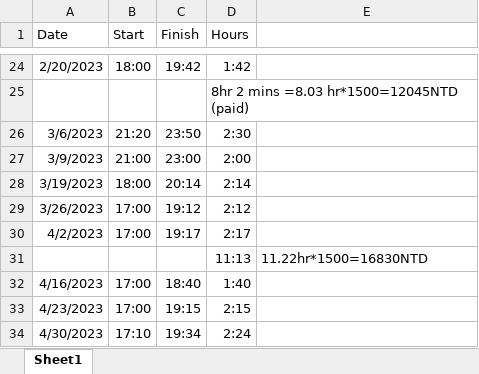
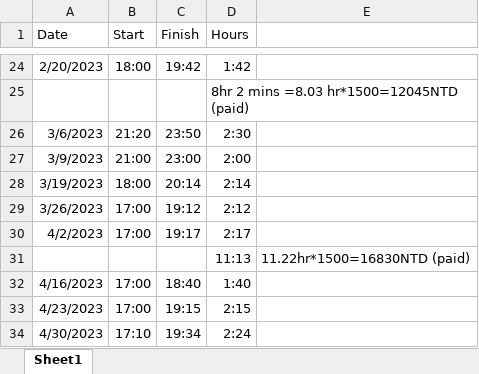
Before and after one commit to Helen-CC/Fortune500_SDG_Analysis, an Excel workbook: record/Time and Payment.xlsx, sheet Sheet1, drawn as a sheet; only a part is shown, gaps mark what is left out; values as stored, in another font and other column widths than the file's, no borders; the diff names each change by its address in the sheet, - before the commit and + after, or states it on an @@ line.

Commit message:
record

```diff
--- a/record/Time and Payment.xlsx (sheet Sheet1)
+++ b/record/Time and Payment.xlsx (sheet Sheet1)
-E31: 11.22hr*1500=16830NTD
+E31: 11.22hr*1500=16830NTD (paid)
```
